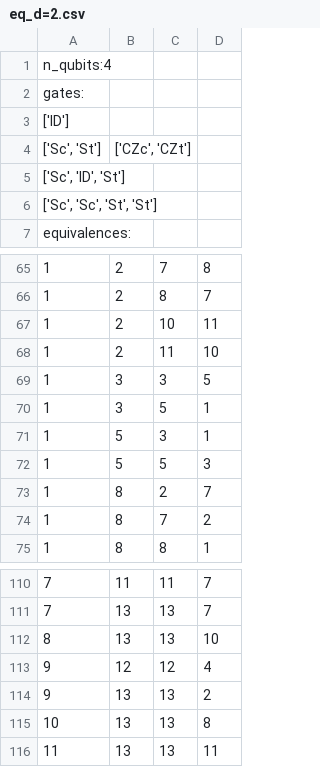
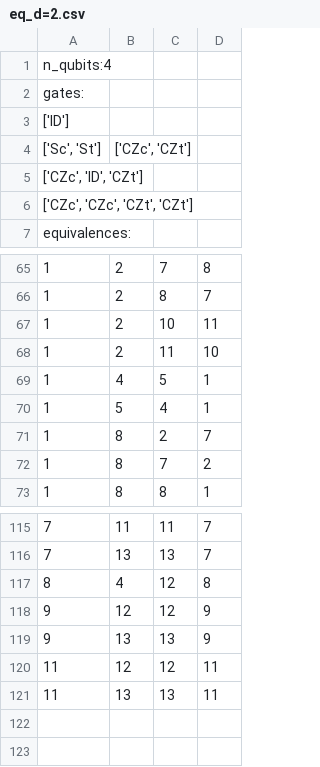
Before and after one commit to patrickrocca02-create/rocca-patrick-tesi-triennale, a CSV file: EQUIVALENZE/equivalenze/eq_d=2.csv, drawn as a sheet; only a part is shown, gaps mark what is left out; the diff covers the shown part only.

```diff
--- a/EQUIVALENZE/equivalenze/eq_d=2.csv
+++ b/EQUIVALENZE/equivalenze/eq_d=2.csv
@@ -4,4 +4,4 @@ gates:
 ['Sc', 'St']	['CZc', 'CZt']
-['Sc', 'ID', 'St']
-['Sc', 'Sc', 'St', 'St']
+['CZc', 'ID', 'CZt']
+['CZc', 'CZc', 'CZt', 'CZt']
 equivalences:
@@ -68,6 +68,4 @@ equivalences:
 1	2	11	10
-1	3	3	5
-1	3	5	1
-1	5	3	1
-1	5	5	3
+1	4	5	1
+1	5	4	1
 1	8	2	7
@@ -111,6 +116,6 @@ equivalences:
 7	13	13	7
-8	13	13	10
-9	12	12	4
-9	13	13	2
-10	13	13	8
+8	4	12	8
+9	12	12	9
+9	13	13	9
+11	12	12	11
 11	13	13	11
```
Also changed, not shown: 11 added rows, 4 removed rows and 8 edited cells elsewhere in this file, EQUIVALENZE/equivalenze/eq_d=3.csv, 3 other files.
